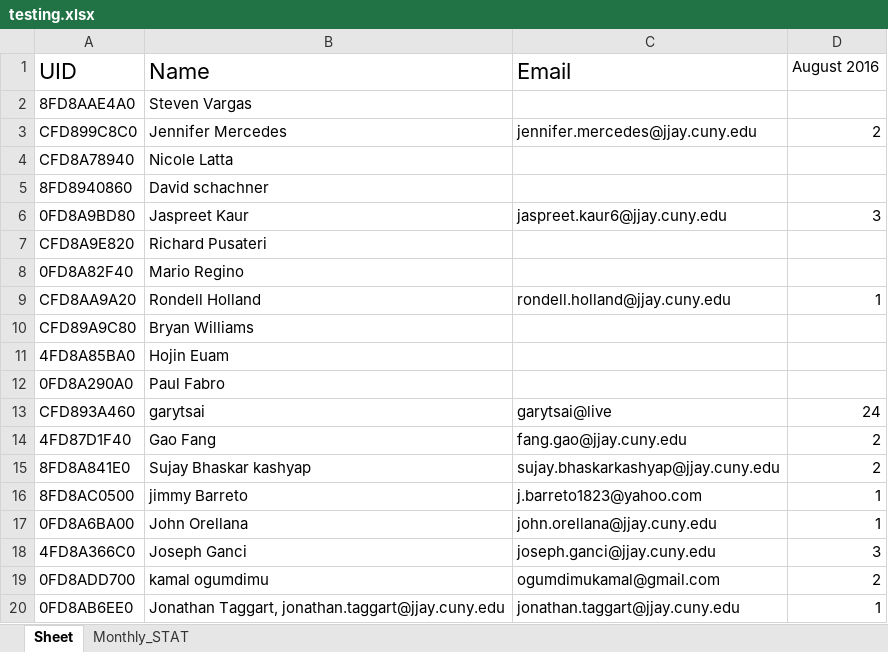
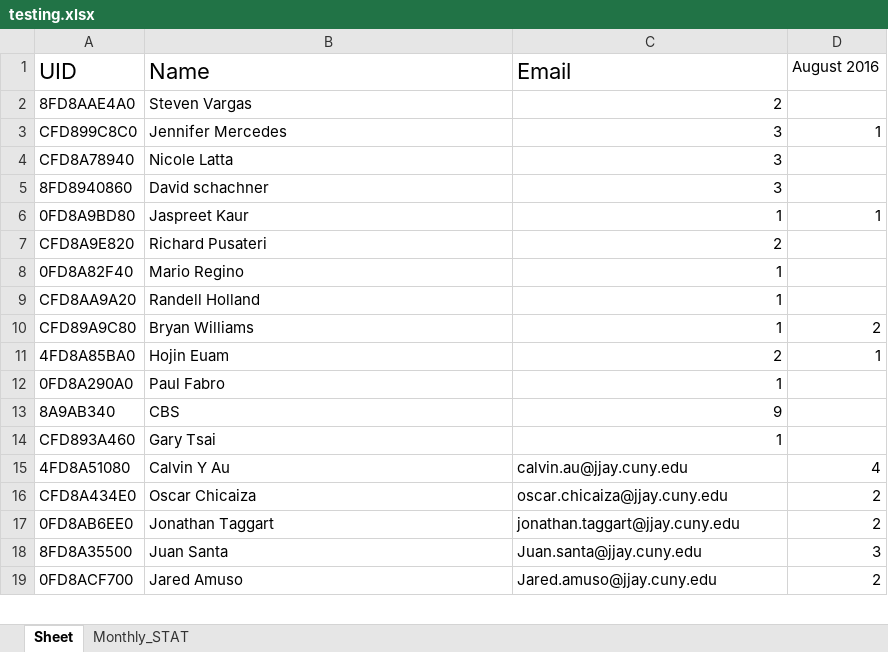
Before and after one commit to learnForMe/summer_project, an Excel workbook: testing.xlsx, sheet Sheet, drawn as a sheet; only a part is shown; values as stored, in another font and other column widths than the file's, no borders; removed rows and columns are numbered as before the commit, all else as after; the diff covers the shown part only; the diff names each change by its address in the sheet, - before the commit and + after, or states it on an @@ line.

```diff
--- a/testing.xlsx (sheet Sheet)
+++ b/testing.xlsx (sheet Sheet)
-C2 (Email): (empty)
+C2 (Email): 2
-C3 (Email): jennifer.mercedes@jjay.cuny.edu
+C3 (Email): 3
-D3 (August 2016): 2
+D3 (August 2016): 1
-C4:C5 (Email): (empty)
+C4:C5 (Email): 3
-C6 (Email): jaspreet.kaur6@jjay.cuny.edu
+C6 (Email): 1
-D6 (August 2016): 3
+D6 (August 2016): 1
-C7 (Email): (empty)
+C7 (Email): 2
-C8 (Email): (empty)
+C8 (Email): 1
-B9 (Name): Rondell Holland
+B9 (Name): Randell Holland
-C9 (Email): rondell.holland@jjay.cuny.edu
+C9 (Email): 1
-D9 (August 2016): 1
+D9 (August 2016): (empty)
-C10 (Email): (empty)
+C10 (Email): 1
-D10 (August 2016): (empty)
+D10 (August 2016): 2
-C11 (Email): (empty)
+C11 (Email): 2
-D11 (August 2016): (empty)
+D11 (August 2016): 1
-C12 (Email): (empty)
+C12 (Email): 1
+row 13: 8A9AB340 | CBS | 9
-B14 (Name): garytsai
+B14 (Name): Gary Tsai
-C14 (Email): garytsai@live
+C14 (Email): 1
-D14 (August 2016): 24
+D14 (August 2016): (empty)
-row 14: 4FD87D1F40 | Gao Fang | fang.gao@jjay.cuny.edu | 2
-row 15: 8FD8A841E0 | Sujay Bhaskar kashyap | sujay.bhaskarkashyap@jjay.cuny.edu | 2
-row 16: 8FD8AC0500 | jimmy Barreto | j.barreto1823@yahoo.com | 1
-row 17: 0FD8A6BA00 | John Orellana | john.orellana@jjay.cuny.edu | 1
-row 18: 4FD8A366C0 | Joseph Ganci | joseph.ganci@jjay.cuny.edu | 3
-row 19: 0FD8ADD700 | kamal ogumdimu | ogumdimukamal@gmail.com | 2
+row 15: 4FD8A51080 | Calvin Y Au | calvin.au@jjay.cuny.edu | 4
+row 16: CFD8A434E0 | Oscar Chicaiza | oscar.chicaiza@jjay.cuny.edu | 2
-B17 (Name): Jonathan Taggart, jonathan.taggart@jjay.cuny.edu
+B17 (Name): Jonathan Taggart
-D17 (August 2016): 1
+D17 (August 2016): 2
+row 18: 8FD8A35500 | Juan Santa | Juan.santa@jjay.cuny.edu | 3
+row 19: 0FD8ACF700 | Jared Amuso | Jared.amuso@jjay.cuny.edu | 2
```
Also changed, not shown: 20 added rows elsewhere in this sheet, sheet Monthly_STAT, 14 other files.
